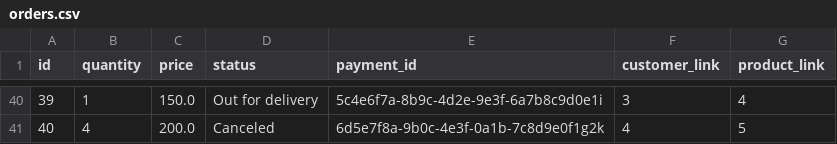
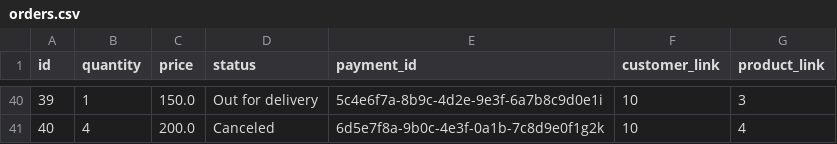
Before and after one commit to fisherman611/E-commerce-website, a CSV file: database/orders.csv, drawn as a sheet; only a part is shown, gaps mark what is left out; the diff covers the shown part only.

```diff
--- a/database/orders.csv
+++ b/database/orders.csv
@@ -40,2 +40,2 @@ id,quantity,price,status,payment_id,customer_link,product_link
-39,1,150.0,Out for delivery,5c4e6f7a-8b9c-4d2e-9e3f-6a7b8c9d0e1i,3,4
-40,4,200.0,Canceled,6d5e7f8a-9b0c-4e3f-0a1b-7c8d9e0f1g2k,4,5
+39,1,150.0,Out for delivery,5c4e6f7a-8b9c-4d2e-9e3f-6a7b8c9d0e1i,10,3
+40,4,200.0,Canceled,6d5e7f8a-9b0c-4e3f-0a1b-7c8d9e0f1g2k,10,4
```
Also changed, not shown: 70 edited cells elsewhere in this file, 1 other file.
